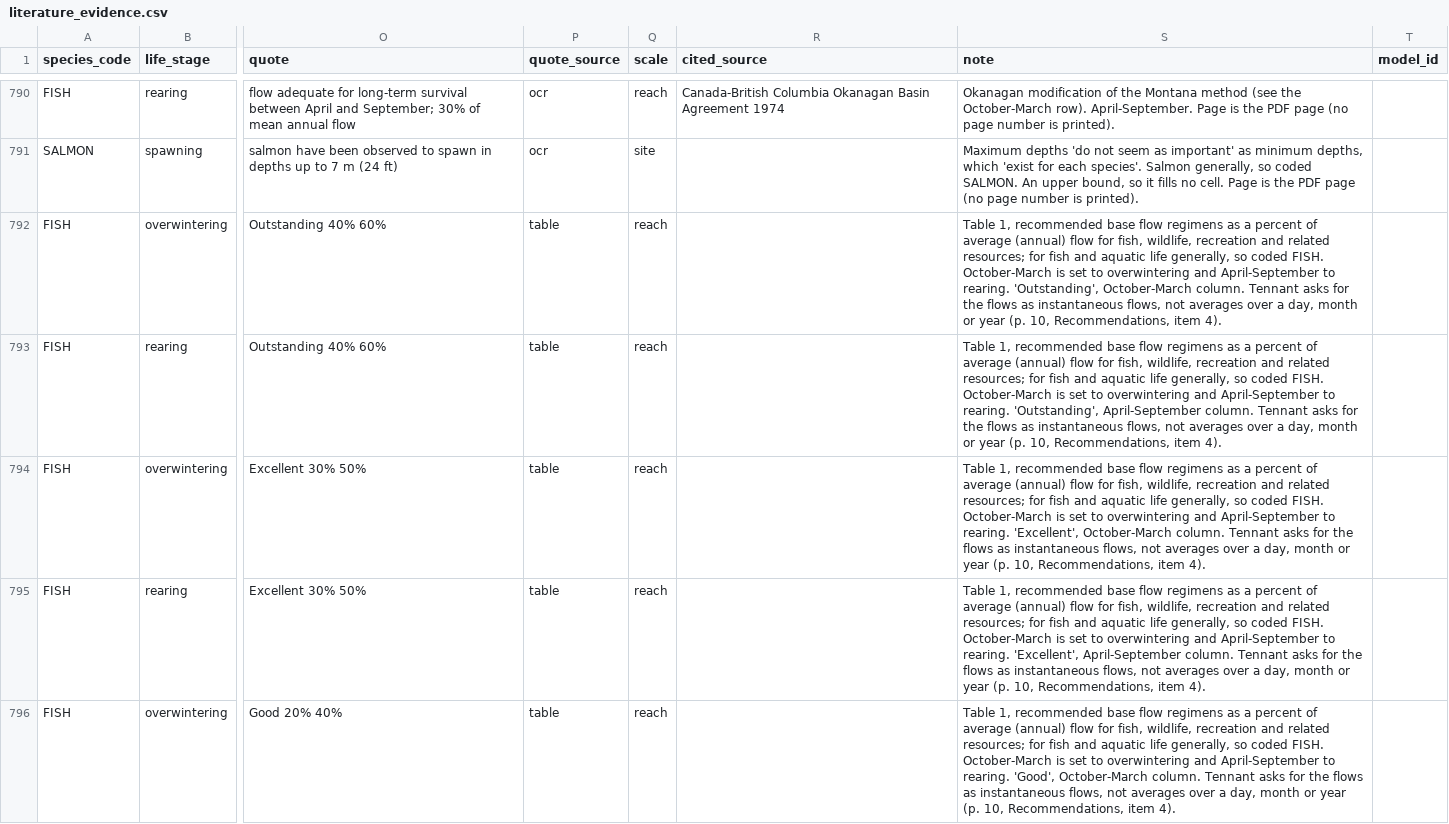
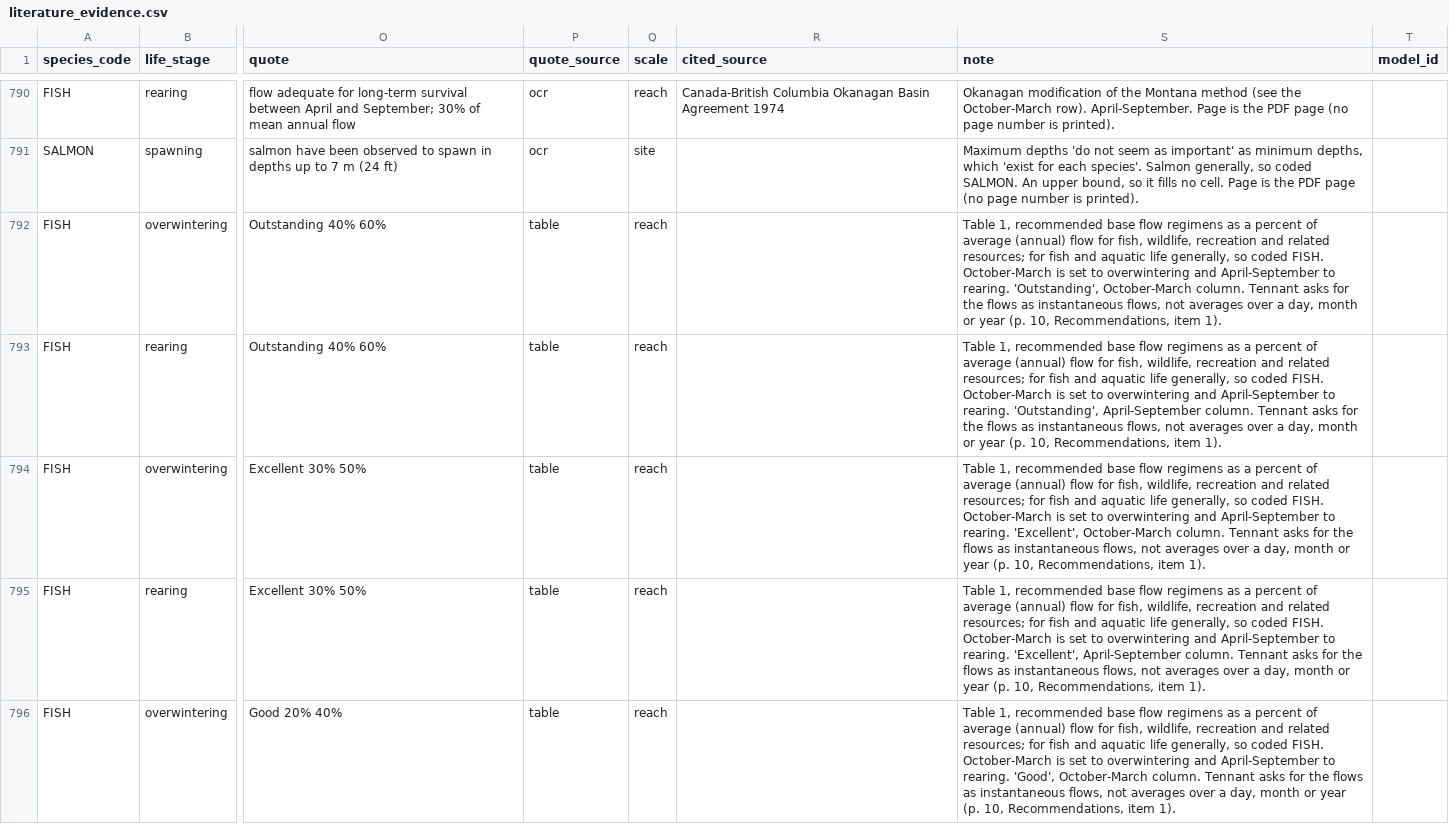
Before and after one commit to NewGraphEnvironment/knowledge, a CSV file: data/literature_evidence.csv, drawn as a sheet; only a part is shown, gaps mark what is left out; the diff covers the shown part only; the diff names each change by its address in the sheet, - before the commit and + after, or states it on an @@ line.

```diff
--- a/data/literature_evidence.csv
+++ b/data/literature_evidence.csv
-S792 (note): …Recommendations, item 4).
+S792 (note): …Recommendations, item 1).
-S793 (note): …Recommendations, item 4).
+S793 (note): …Recommendations, item 1).
-S794 (note): …Recommendations, item 4).
+S794 (note): …Recommendations, item 1).
-S795 (note): …Recommendations, item 4).
+S795 (note): …Recommendations, item 1).
-S796 (note): …Recommendations, item 4).
+S796 (note): …Recommendations, item 1).
```
Also changed, not shown: 47 edited cells elsewhere in this file, scripts/logs/habitat/20261007_literature_verify.csv, 5 other files.
